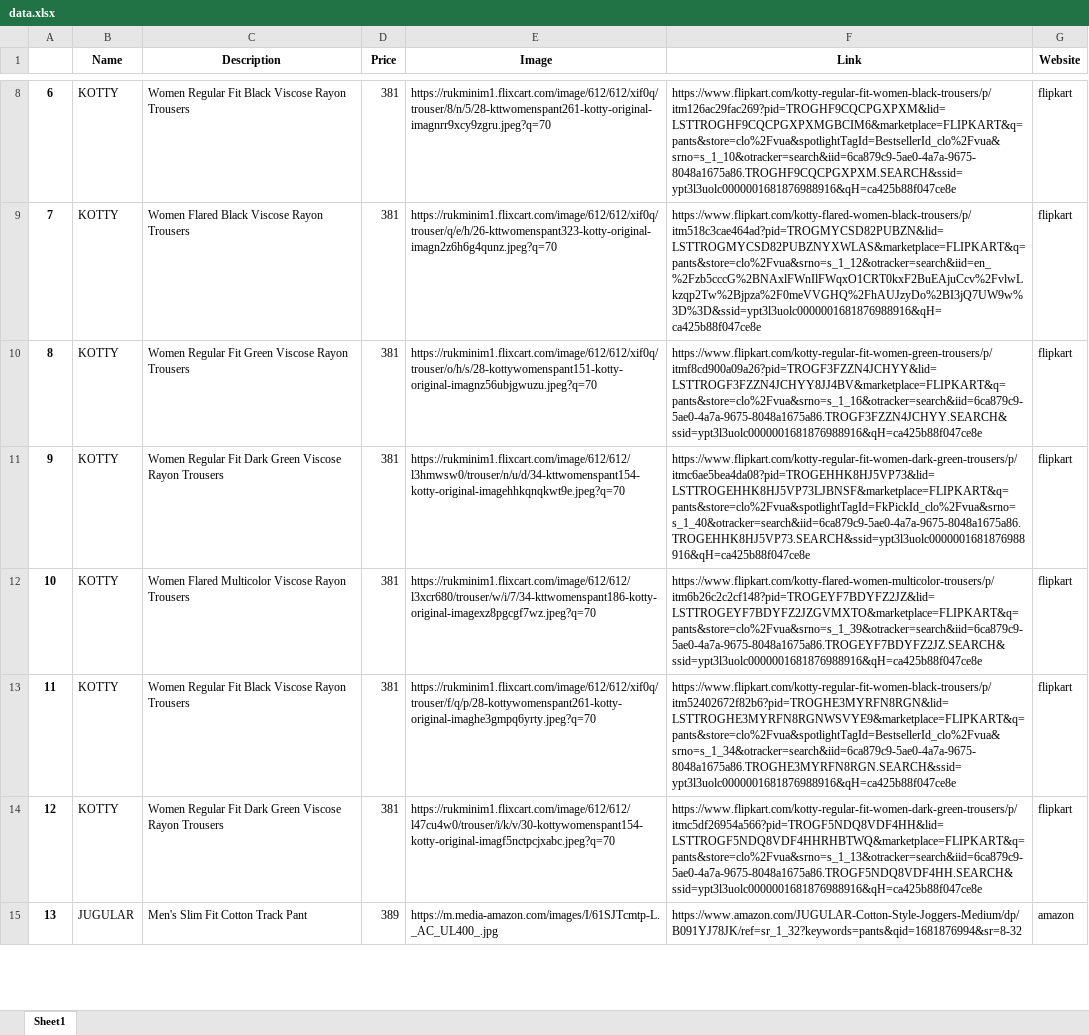
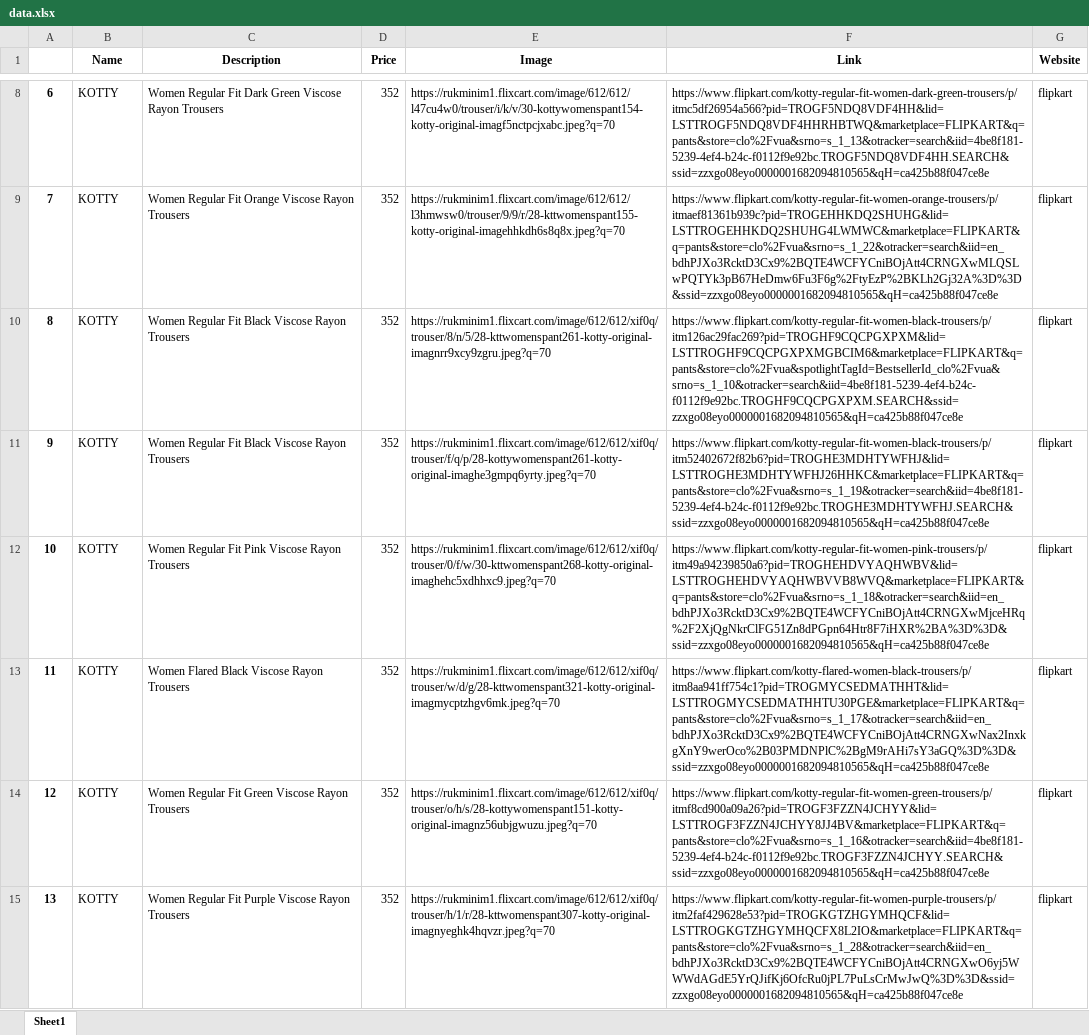
Before and after one commit to JoJosuk/Web-scraping-Project, an Excel workbook: radon/data.xlsx, sheet Sheet1, drawn as a sheet; only a part is shown, gaps mark what is left out; values as stored, in another font and other column widths than the file's, no borders; the diff covers the shown part only; the diff names each change by its address in the sheet, - before the commit and + after, or states it on an @@ line.

```diff
--- a/radon/data.xlsx (sheet Sheet1)
+++ b/radon/data.xlsx (sheet Sheet1)
-C8 (Description): …Regular Fit Black Viscose Rayon…
+C8 (Description): …Regular Fit Dark Green Viscose Rayon…
-D8:D14 (Price): 381
+D8:D14 (Price): 352
-E8 (Image): https://rukminim1.flixcart.com/image/612/612/xif0q/trouser/8/n/5/28-kttwomenspant261-kotty-original-imagnrr9xcy9zgru.jpeg?q=70
+E8 (Image): https://rukminim1.flixcart.com/image/612/612/l47cu4w0/trouser/i/k/v/30-kottywomenspant154-kotty-original-imagf5nctpcjxabc.jpeg?q=70
-F8 (Link): https://www.flipkart.com/kotty-regular-fit-women-black-trousers/p/itm126ac29fac269?pid=TROGHF9CQCPGXPXM&lid=LSTTROGHF9CQCPGXPXMGBCIM6&marketplace=FLIPKART&q=pants&store=clo%2Fvua&spotlightTagId=BestsellerId_clo%2Fvua&srno=s_1_10&otracker=search&iid=6ca879c9-5ae0-4a7a-9675-8048a1675a86.TROGHF9CQCPGXPXM.SEARCH&ssid=ypt3l3uolc0000001681876988916&qH=ca425b88f047ce8e
+F8 (Link): https://www.flipkart.com/kotty-regular-fit-women-dark-green-trousers/p/itmc5df26954a566?pid=TROGF5NDQ8VDF4HH&lid=LSTTROGF5NDQ8VDF4HHRHBTWQ&marketplace=FLIPKART&q=pants&store=clo%2Fvua&srno=s_1_13&otracker=search&iid=4be8f181-5239-4ef4-b24c-f0112f9e92bc.TROGF5NDQ8VDF4HH.SEARCH&ssid=zzxgo08eyo0000001682094810565&qH=ca425b88f047ce8e
-C9 (Description): Women Flared Black Viscose Rayon Trousers
+C9 (Description): Women Regular Fit Orange Viscose Rayon Trousers
-E9 (Image): https://rukminim1.flixcart.com/image/612/612/xif0q/trouser/q/e/h/26-kttwomenspant323-kotty-original-imagn2z6h6g4qunz.jpeg?q=70
+E9 (Image): https://rukminim1.flixcart.com/image/612/612/l3hmwsw0/trouser/9/9/r/28-kttwomenspant155-kotty-original-imagehhkdh6s8q8x.jpeg?q=70
-F9 (Link): https://www.flipkart.com/kotty-flared-women-black-trousers/p/itm518c3cae464ad?pid=TROGMYCSD82PUBZN&lid=LSTTROGMYCSD82PUBZNYXWLAS&marketplace=FLIPKART&q=pants&store=clo%2Fvua&srno=s_1_12&otracker=search&iid=en_%2Fzb5cccG%2BNAxlFWnIlFWqxO1CRT0kxF2BuEAjuCcv%2FvlwLkzqp2Tw%2Bjpza%2F0meVVGHQ%2FhAUJzyDo%2BI3jQ7UW9w%3D%3D&ssid=ypt3l3uolc0000001681876988916&qH=ca425b88f047ce8e
+F9 (Link): https://www.flipkart.com/kotty-regular-fit-women-orange-trousers/p/itmaef81361b939c?pid=TROGEHHKDQ2SHUHG&lid=LSTTROGEHHKDQ2SHUHG4LWMWC&marketplace=FLIPKART&q=pants&store=clo%2Fvua&srno=s_1_22&otracker=search&iid=en_bdhPJXo3RcktD3Cx9%2BQTE4WCFYCniBOjAtt4CRNGXwMLQSLwPQTYk3pB67HeDmw6Fu3F6g%2FtyEzP%2BKLh2Gj32A%3D%3D&ssid=zzxgo08eyo0000001682094810565&qH=ca425b88f047ce8e
-C10 (Description): …Regular Fit Green Viscose Rayon…
+C10 (Description): …Regular Fit Black Viscose Rayon…
-E10 (Image): https://rukminim1.flixcart.com/image/612/612/xif0q/trouser/o/h/s/28-kottywomenspant151-kotty-original-imagnz56ubjgwuzu.jpeg?q=70
+E10 (Image): https://rukminim1.flixcart.com/image/612/612/xif0q/trouser/8/n/5/28-kttwomenspant261-kotty-original-imagnrr9xcy9zgru.jpeg?q=70
-F10 (Link): https://www.flipkart.com/kotty-regular-fit-women-green-trousers/p/itmf8cd900a09a26?pid=TROGF3FZZN4JCHYY&lid=LSTTROGF3FZZN4JCHYY8JJ4BV&marketplace=FLIPKART&q=pants&store=clo%2Fvua&srno=s_1_16&otracker=search&iid=6ca879c9-5ae0-4a7a-9675-8048a1675a86.TROGF3FZZN4JCHYY.SEARCH&ssid=ypt3l3uolc0000001681876988916&qH=ca425b88f047ce8e
+F10 (Link): https://www.flipkart.com/kotty-regular-fit-women-black-trousers/p/itm126ac29fac269?pid=TROGHF9CQCPGXPXM&lid=LSTTROGHF9CQCPGXPXMGBCIM6&marketplace=FLIPKART&q=pants&store=clo%2Fvua&spotlightTagId=BestsellerId_clo%2Fvua&srno=s_1_10&otracker=search&iid=4be8f181-5239-4ef4-b24c-f0112f9e92bc.TROGHF9CQCPGXPXM.SEARCH&ssid=zzxgo08eyo0000001682094810565&qH=ca425b88f047ce8e
-C11 (Description): …Regular Fit Dark Green Viscose Rayon…
+C11 (Description): …Regular Fit Black Viscose Rayon…
-E11 (Image): https://rukminim1.flixcart.com/image/612/612/l3hmwsw0/trouser/n/u/d/34-kttwomenspant154-kotty-original-imagehhkqnqkwt9e.jpeg?q=70
+E11 (Image): https://rukminim1.flixcart.com/image/612/612/xif0q/trouser/f/q/p/28-kottywomenspant261-kotty-original-imaghe3gmpq6yrty.jpeg?q=70
-F11 (Link): https://www.flipkart.com/kotty-regular-fit-women-dark-green-trousers/p/itmc6ae5bea4da08?pid=TROGEHHK8HJ5VP73&lid=LSTTROGEHHK8HJ5VP73LJBNSF&marketplace=FLIPKART&q=pants&store=clo%2Fvua&spotlightTagId=FkPickId_clo%2Fvua&srno=s_1_40&otracker=search&iid=6ca879c9-5ae0-4a7a-9675-8048a1675a86.TROGEHHK8HJ5VP73.SEARCH&ssid=ypt3l3uolc0000001681876988916&qH=ca425b88f047ce8e
+F11 (Link): https://www.flipkart.com/kotty-regular-fit-women-black-trousers/p/itm52402672f82b6?pid=TROGHE3MDHTYWFHJ&lid=LSTTROGHE3MDHTYWFHJ26HHKC&marketplace=FLIPKART&q=pants&store=clo%2Fvua&srno=s_1_19&otracker=search&iid=4be8f181-5239-4ef4-b24c-f0112f9e92bc.TROGHE3MDHTYWFHJ.SEARCH&ssid=zzxgo08eyo0000001682094810565&qH=ca425b88f047ce8e
-C12 (Description): Women Flared Multicolor Viscose Rayon…
+C12 (Description): Women Regular Fit Pink Viscose Rayon…
-E12 (Image): https://rukminim1.flixcart.com/image/612/612/l3xcr680/trouser/w/i/7/34-kttwomenspant186-kotty-original-imagexz8pgcgf7wz.jpeg?q=70
+E12 (Image): https://rukminim1.flixcart.com/image/612/612/xif0q/trouser/0/f/w/30-kttwomenspant268-kotty-original-imaghehc5xdhhxc9.jpeg?q=70
-F12 (Link): https://www.flipkart.com/kotty-flared-women-multicolor-trousers/p/itm6b26c2c2cf148?pid=TROGEYF7BDYFZ2JZ&lid=LSTTROGEYF7BDYFZ2JZGVMXTO&marketplace=FLIPKART&q=pants&store=clo%2Fvua&srno=s_1_39&otracker=search&iid=6ca879c9-5ae0-4a7a-9675-8048a1675a86.TROGEYF7BDYFZ2JZ.SEARCH&ssid=ypt3l3uolc0000001681876988916&qH=ca425b88f047ce8e
+F12 (Link): https://www.flipkart.com/kotty-regular-fit-women-pink-trousers/p/itm49a94239850a6?pid=TROGHEHDVYAQHWBV&lid=LSTTROGHEHDVYAQHWBVVB8WVQ&marketplace=FLIPKART&q=pants&store=clo%2Fvua&srno=s_1_18&otracker=search&iid=en_bdhPJXo3RcktD3Cx9%2BQTE4WCFYCniBOjAtt4CRNGXwMjceHRq%2F2XjQgNkrClFG51Zn8dPGpn64Htr8F7iHXR%2BA%3D%3D&ssid=zzxgo08eyo0000001682094810565&qH=ca425b88f047ce8e
-C13 (Description): Women Regular Fit Black Viscose Rayon Trousers
+C13 (Description): Women Flared Black Viscose Rayon Trousers
-E13 (Image): https://rukminim1.flixcart.com/image/612/612/xif0q/trouser/f/q/p/28-kottywomenspant261-kotty-original-imaghe3gmpq6yrty.jpeg?q=70
+E13 (Image): https://rukminim1.flixcart.com/image/612/612/xif0q/trouser/w/d/g/28-kttwomenspant321-kotty-original-imagmycptzhgv6mk.jpeg?q=70
-F13 (Link): https://www.flipkart.com/kotty-regular-fit-women-black-trousers/p/itm52402672f82b6?pid=TROGHE3MYRFN8RGN&lid=LSTTROGHE3MYRFN8RGNWSVYE9&marketplace=FLIPKART&q=pants&store=clo%2Fvua&spotlightTagId=BestsellerId_clo%2Fvua&srno=s_1_34&otracker=search&iid=6ca879c9-5ae0-4a7a-9675-8048a1675a86.TROGHE3MYRFN8RGN.SEARCH&ssid=ypt3l3uolc0000001681876988916&qH=ca425b88f047ce8e
+F13 (Link): https://www.flipkart.com/kotty-flared-women-black-trousers/p/itm8aa941ff754c1?pid=TROGMYCSEDMATHHT&lid=LSTTROGMYCSEDMATHHTU30PGE&marketplace=FLIPKART&q=pants&store=clo%2Fvua&srno=s_1_17&otracker=search&iid=en_bdhPJXo3RcktD3Cx9%2BQTE4WCFYCniBOjAtt4CRNGXwNax2InxkgXnY9werOco%2B03PMDNPlC%2BgM9rAHi7sY3aGQ%3D%3D&ssid=zzxgo08eyo0000001682094810565&qH=ca425b88f047ce8e
-C14 (Description): …Regular Fit Dark Green Viscose…
+C14 (Description): …Regular Fit Green Viscose…
-E14 (Image): https://rukminim1.flixcart.com/image/612/612/l47cu4w0/trouser/i/k/v/30-kottywomenspant154-kotty-original-imagf5nctpcjxabc.jpeg?q=70
+E14 (Image): https://rukminim1.flixcart.com/image/612/612/xif0q/trouser/o/h/s/28-kottywomenspant151-kotty-original-imagnz56ubjgwuzu.jpeg?q=70
-F14 (Link): https://www.flipkart.com/kotty-regular-fit-women-dark-green-trousers/p/itmc5df26954a566?pid=TROGF5NDQ8VDF4HH&lid=LSTTROGF5NDQ8VDF4HHRHBTWQ&marketplace=FLIPKART&q=pants&store=clo%2Fvua&srno=s_1_13&otracker=search&iid=6ca879c9-5ae0-4a7a-9675-8048a1675a86.TROGF5NDQ8VDF4HH.SEARCH&ssid=ypt3l3uolc0000001681876988916&qH=ca425b88f047ce8e
+F14 (Link): https://www.flipkart.com/kotty-regular-fit-women-green-trousers/p/itmf8cd900a09a26?pid=TROGF3FZZN4JCHYY&lid=LSTTROGF3FZZN4JCHYY8JJ4BV&marketplace=FLIPKART&q=pants&store=clo%2Fvua&srno=s_1_16&otracker=search&iid=4be8f181-5239-4ef4-b24c-f0112f9e92bc.TROGF3FZZN4JCHYY.SEARCH&ssid=zzxgo08eyo0000001682094810565&qH=ca425b88f047ce8e
-B15 (Name): JUGULAR
+B15 (Name): KOTTY
-C15 (Description): Men's Slim Fit Cotton Track Pant
+C15 (Description): Women Regular Fit Purple Viscose Rayon Trousers
-D15 (Price): 389
+D15 (Price): 352
-E15 (Image): https://m.media-amazon.com/images/I/61SJTcmtp-L._AC_UL400_.jpg
+E15 (Image): https://rukminim1.flixcart.com/image/612/612/xif0q/trouser/h/1/r/28-kttwomenspant307-kotty-original-imagnyeghk4hqvzr.jpeg?q=70
-F15 (Link): https://www.amazon.com/JUGULAR-Cotton-Style-Joggers-Medium/dp/B091YJ78JK/ref=sr_1_32?keywords=pants&qid=1681876994&sr=8-32
+F15 (Link): https://www.flipkart.com/kotty-regular-fit-women-purple-trousers/p/itm2faf429628e53?pid=TROGKGTZHGYMHQCF&lid=LSTTROGKGTZHGYMHQCFX8L2IO&marketplace=FLIPKART&q=pants&store=clo%2Fvua&srno=s_1_28&otracker=search&iid=en_bdhPJXo3RcktD3Cx9%2BQTE4WCFYCniBOjAtt4CRNGXwO6yj5WWWdAGdE5YrQJifKj6OfcRu0jPL7PuLsCrMwJwQ%3D%3D&ssid=zzxgo08eyo0000001682094810565&qH=ca425b88f047ce8e
-G15 (Website): amazon
+G15 (Website): flipkart
```
Also changed, not shown: 730 edited cells elsewhere in this sheet, data.xlsx, 7 other files.
